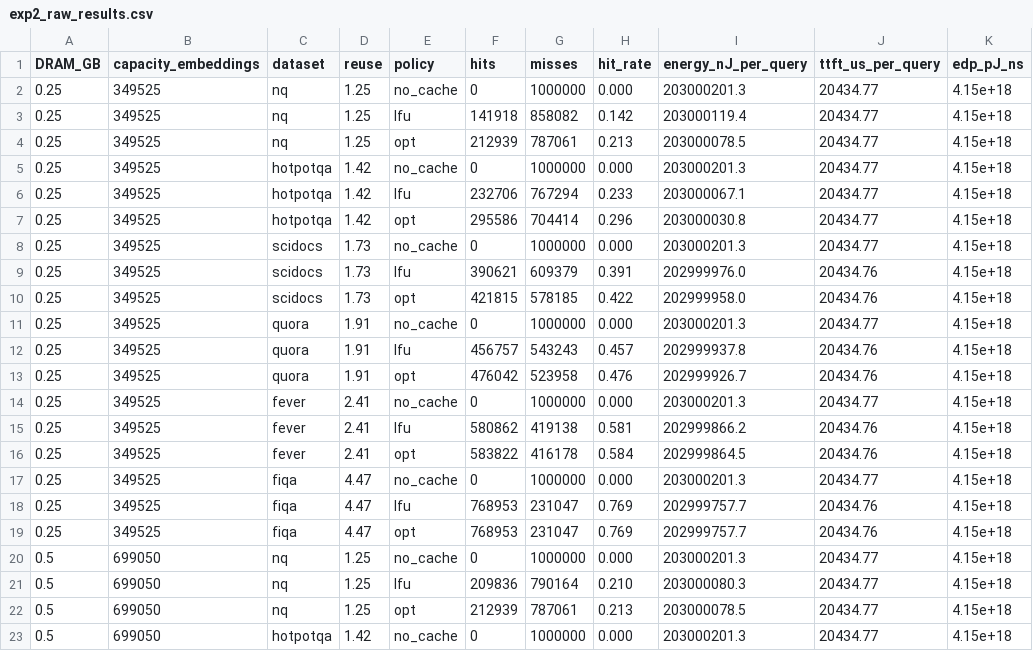
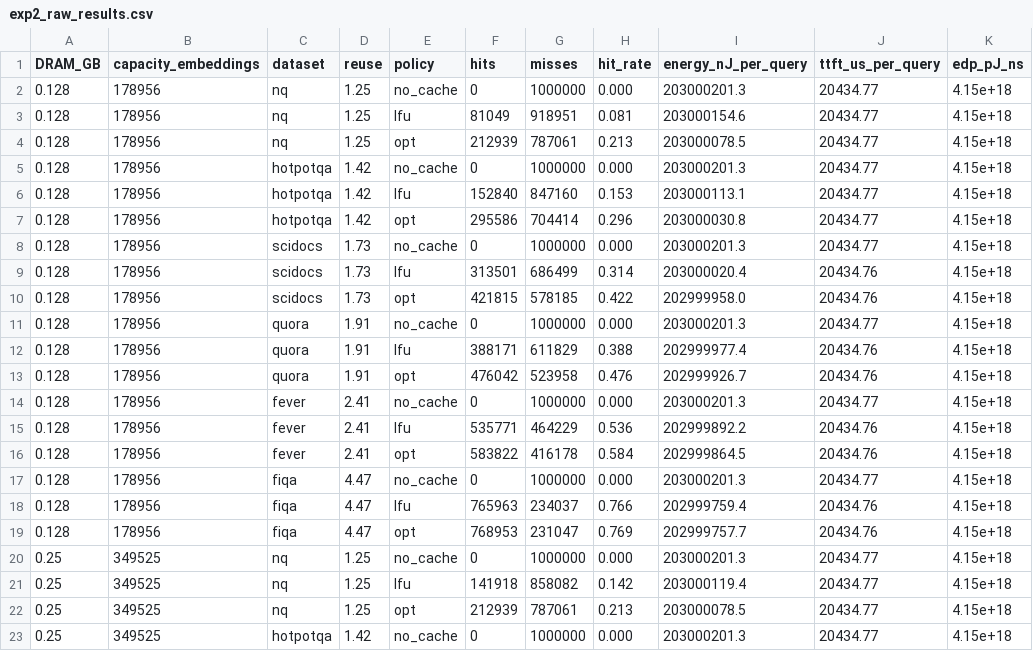
Before and after one commit to jocelynzhao3/Hardware-for-Deep-Learning-Final-Project, a CSV file: workspace/exp2_raw_results.csv, drawn as a sheet; only a part is shown; the shorter side is filled out with more unchanged rows.

```diff
--- a/workspace/exp2_raw_results.csv
+++ b/workspace/exp2_raw_results.csv
@@ -1,2 +1,20 @@
 DRAM_GB,capacity_embeddings,dataset,reuse,policy,hits,misses,hit_rate,energy_nJ_per_query,ttft_us_per_query,edp_pJ_ns
+0.128,178956,nq,1.25,no_cache,0,1000000,0.000,203000201.3,20434.77,4.15e+18
+0.128,178956,nq,1.25,lfu,81049,918951,0.081,203000154.6,20434.77,4.15e+18
+0.128,178956,nq,1.25,opt,212939,787061,0.213,203000078.5,20434.77,4.15e+18
+0.128,178956,hotpotqa,1.42,no_cache,0,1000000,0.000,203000201.3,20434.77,4.15e+18
+0.128,178956,hotpotqa,1.42,lfu,152840,847160,0.153,203000113.1,20434.77,4.15e+18
+0.128,178956,hotpotqa,1.42,opt,295586,704414,0.296,203000030.8,20434.77,4.15e+18
+0.128,178956,scidocs,1.73,no_cache,0,1000000,0.000,203000201.3,20434.77,4.15e+18
+0.128,178956,scidocs,1.73,lfu,313501,686499,0.314,203000020.4,20434.76,4.15e+18
+0.128,178956,scidocs,1.73,opt,421815,578185,0.422,202999958.0,20434.76,4.15e+18
+0.128,178956,quora,1.91,no_cache,0,1000000,0.000,203000201.3,20434.77,4.15e+18
+0.128,178956,quora,1.91,lfu,388171,611829,0.388,202999977.4,20434.76,4.15e+18
+0.128,178956,quora,1.91,opt,476042,523958,0.476,202999926.7,20434.76,4.15e+18
+0.128,178956,fever,2.41,no_cache,0,1000000,0.000,203000201.3,20434.77,4.15e+18
+0.128,178956,fever,2.41,lfu,535771,464229,0.536,202999892.2,20434.76,4.15e+18
+0.128,178956,fever,2.41,opt,583822,416178,0.584,202999864.5,20434.76,4.15e+18
+0.128,178956,fiqa,4.47,no_cache,0,1000000,0.000,203000201.3,20434.77,4.15e+18
+0.128,178956,fiqa,4.47,lfu,765963,234037,0.766,202999759.4,20434.76,4.15e+18
+0.128,178956,fiqa,4.47,opt,768953,231047,0.769,202999757.7,20434.76,4.15e+18
 0.25,349525,nq,1.25,no_cache,0,1000000,0.000,203000201.3,20434.77,4.15e+18
```
Also changed, not shown: 8 other files.
